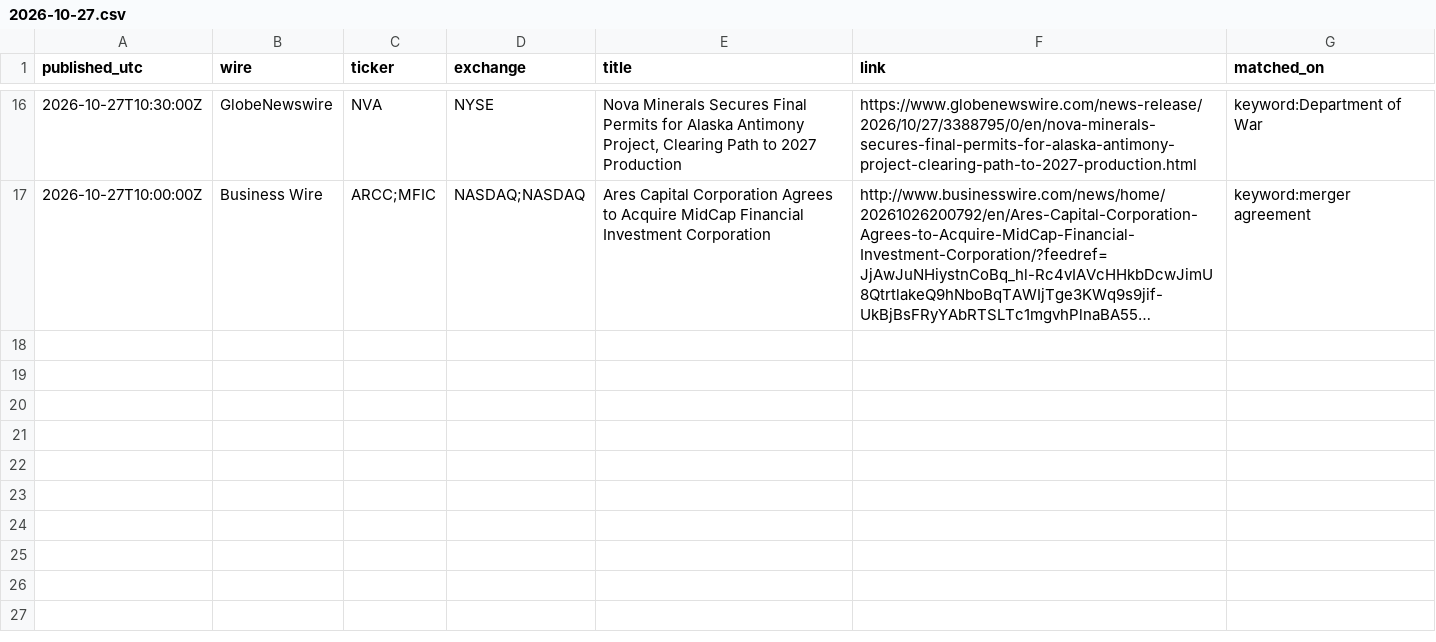
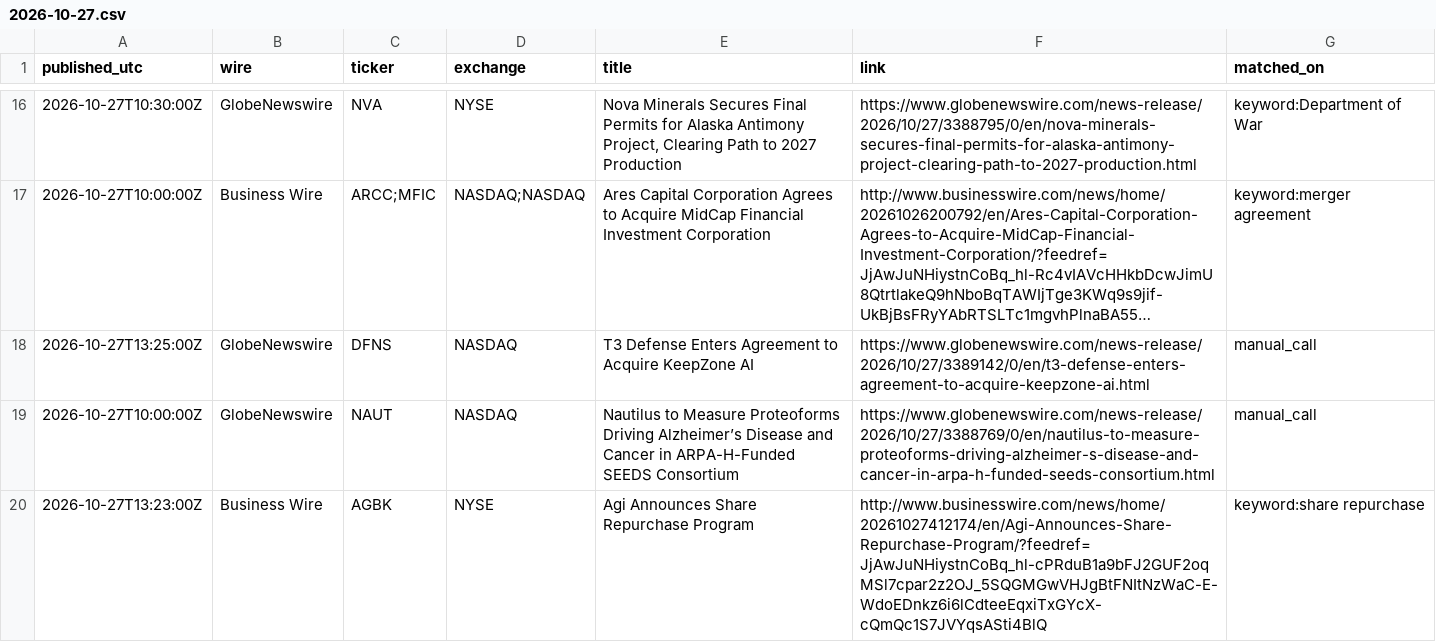
Before and after one commit to astonmonnach/signal-research, a CSV file: data/press/2026-10-27.csv, drawn as a sheet; only a part is shown, gaps mark what is left out; long unchanged cells end in …; the diff names each change by its address in the sheet, - before the commit and + after, or states it on an @@ line.

Commit message:
press wires 2026-10-27T18:20Z

```diff
--- a/data/press/2026-10-27.csv
+++ b/data/press/2026-10-27.csv
+row 18: 2026-10-27T13:25:00Z | GlobeNewswire | DFNS | NASDAQ | T3 Defense Enters Agreement to Acquire KeepZone AI | https://www.globenewswire.com/news-release/2026/10/27/3389142/0/en/t3-defense-enters-agreement-to-acquire-keepzone-ai.html | manual_call
+row 19: 2026-10-27T10:00:00Z | GlobeNewswire | NAUT | NASDAQ | Nautilus to Measure Proteoforms Driving Alzheimer’s Disease and Cancer in ARPA-H-Funded SEEDS Consortium | https://www.globenewswire.com/news-release/2026/10/27/3388769/0/en/nautilus-to-measure-proteoforms-driving-alzheimer-s-disease-and-cancer-in-arpa-h-funded-seeds-consortium.html | manual_call
+row 20: 2026-10-27T13:23:00Z | Business Wire | AGBK | NYSE | Agi Announces Share Repurchase Program | http://www.businesswire.com/news/home/20261027412174/en/Agi-Announces-Share-Repurchase-Program/?feedref=JjAwJuNHiystnCoBq_hl-cPRduB1a9bFJ2GUF2oqMSl7cpar2z2OJ_5SQGMGwVHJgBtFNItNzWaC-E-WdoEDnkz6i6lCdteeEqxiTxGYcX-cQmQc1S7JVYqsASti4BlQ | keyword:share repurchase
```
Also changed, not shown: 3 other files.
